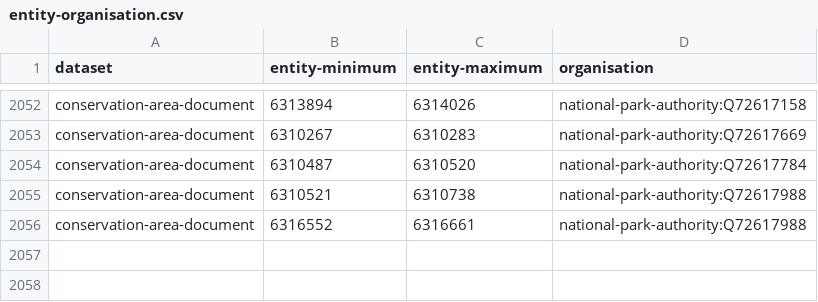
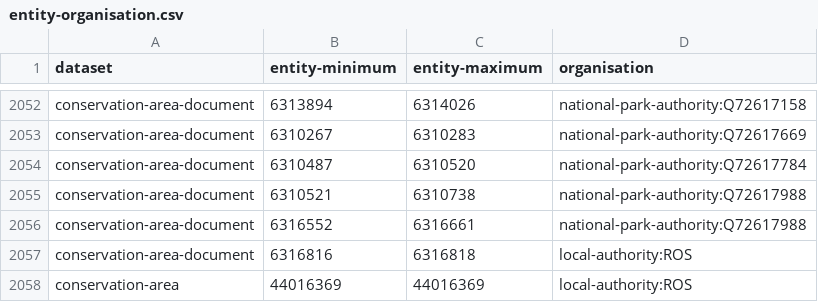
Before and after one commit to digital-land/config, a CSV file: pipeline/conservation-area/entity-organisation.csv, drawn as a sheet; only a part is shown, gaps mark what is left out; the diff names each change by its address in the sheet, - before the commit and + after, or states it on an @@ line.

```diff
--- a/pipeline/conservation-area/entity-organisation.csv
+++ b/pipeline/conservation-area/entity-organisation.csv
+row 2057: conservation-area-document | 6316816 | 6316818 | local-authority:ROS
+row 2058: conservation-area | 44016369 | 44016369 | local-authority:ROS
```
Also changed, not shown: pipeline/listed-building/entity-organisation.csv, pipeline/tree-preservation-order/entity-organisation.csv, 1 other file.
